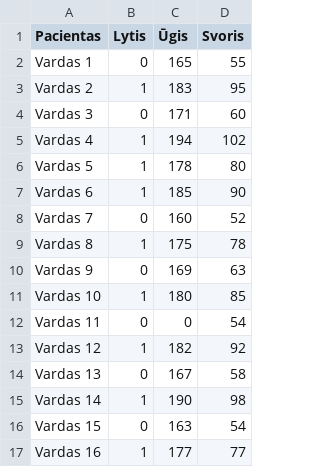
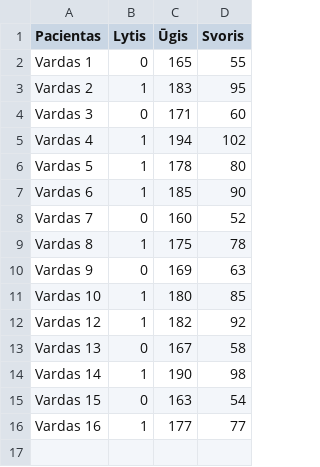
Before and after one commit to RitaVaitkunaite/ugioatstatymas, a CSV file: ugioskaiciavimas1.csv, drawn as a sheet; the diff names each change by its address in the sheet, - before the commit and + after, or states it on an @@ line.

Commit message:
Update ugioskaiciavimas1.csv

```diff
--- a/ugioskaiciavimas1.csv
+++ b/ugioskaiciavimas1.csv
-row 12: Vardas 11 | 0 | 0 | 54
```
